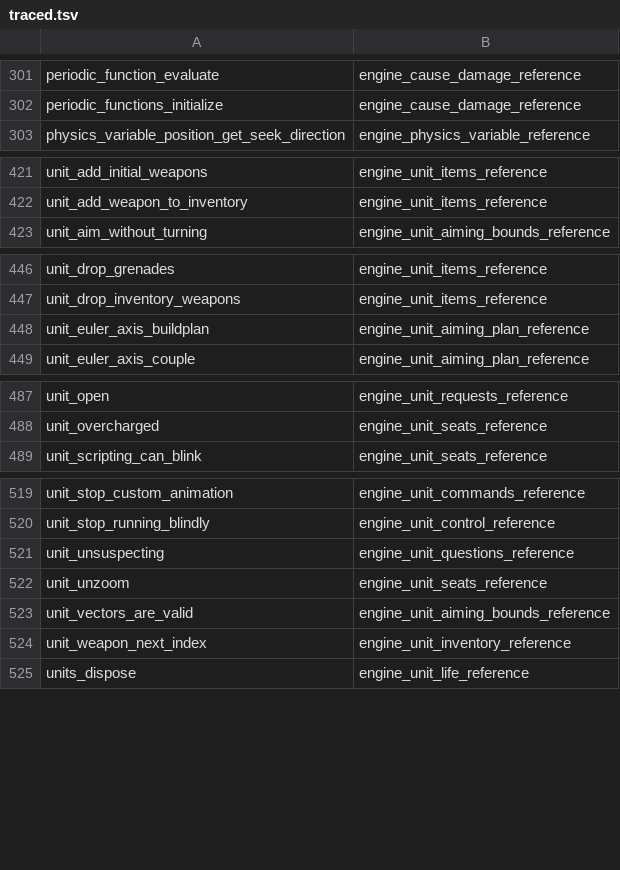
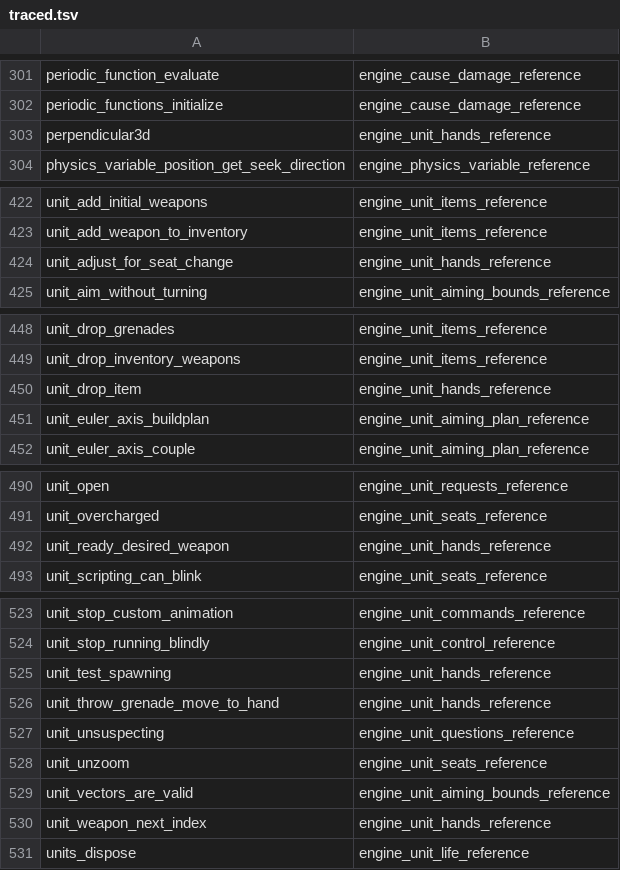
Before and after one commit to PardusEidolon/OpenCE, a TSV file: engine/census/traced.tsv, drawn as a sheet; only a part is shown, gaps mark what is left out; the diff covers the shown part only.

```diff
--- a/engine/census/traced.tsv
+++ b/engine/census/traced.tsv
@@ -302,2 +302,3 @@ periodic_function_evaluate	engine_cause_damage_reference
 periodic_functions_initialize	engine_cause_damage_reference
+perpendicular3d	engine_unit_hands_reference
 physics_variable_position_get_seek_direction	engine_physics_variable_reference
@@ -422,2 +423,3 @@ unit_add_initial_weapons	engine_unit_items_reference
 unit_add_weapon_to_inventory	engine_unit_items_reference
+unit_adjust_for_seat_change	engine_unit_hands_reference
 unit_aim_without_turning	engine_unit_aiming_bounds_reference
@@ -447,2 +449,3 @@ unit_drop_grenades	engine_unit_items_reference
 unit_drop_inventory_weapons	engine_unit_items_reference
+unit_drop_item	engine_unit_hands_reference
 unit_euler_axis_buildplan	engine_unit_aiming_plan_reference
@@ -488,2 +491,3 @@ unit_open	engine_unit_requests_reference
 unit_overcharged	engine_unit_seats_reference
+unit_ready_desired_weapon	engine_unit_hands_reference
 unit_scripting_can_blink	engine_unit_seats_reference
@@ -520,2 +524,4 @@ unit_stop_custom_animation	engine_unit_commands_reference
 unit_stop_running_blindly	engine_unit_control_reference
+unit_test_spawning	engine_unit_hands_reference
+unit_throw_grenade_move_to_hand	engine_unit_hands_reference
 unit_unsuspecting	engine_unit_questions_reference
@@ -523,3 +529,3 @@ unit_unzoom	engine_unit_seats_reference
 unit_vectors_are_valid	engine_unit_aiming_bounds_reference
-unit_weapon_next_index	engine_unit_inventory_reference
+unit_weapon_next_index	engine_unit_hands_reference
 units_dispose	engine_unit_life_reference
```
Also changed, not shown: 3 edited cells elsewhere in this file, engine/census/ratchet.tsv, 9 other files.
